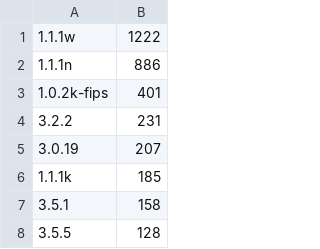
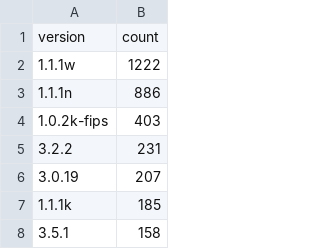
Before and after one commit to wmarcu/cs4710-eol-software, a CSV file: data/processing/results/openssl/counts_versions.csv, drawn as a sheet; only a part is shown; the shorter side is filled out with more unchanged rows.

```diff
--- a/data/processing/results/openssl/counts_versions.csv
+++ b/data/processing/results/openssl/counts_versions.csv
@@ -1,4 +1,5 @@
+version,count
 1.1.1w,1222
 1.1.1n,886
-1.0.2k-fips,401
+1.0.2k-fips,403
 3.2.2,231
```
Also changed, not shown: data/processing/results/nginx/counts_eol.csv, data/processing/results/nginx/counts_versions.csv, 44 other files.
